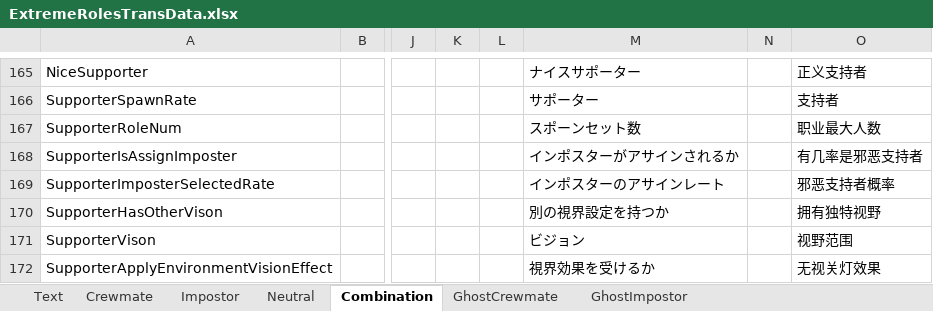
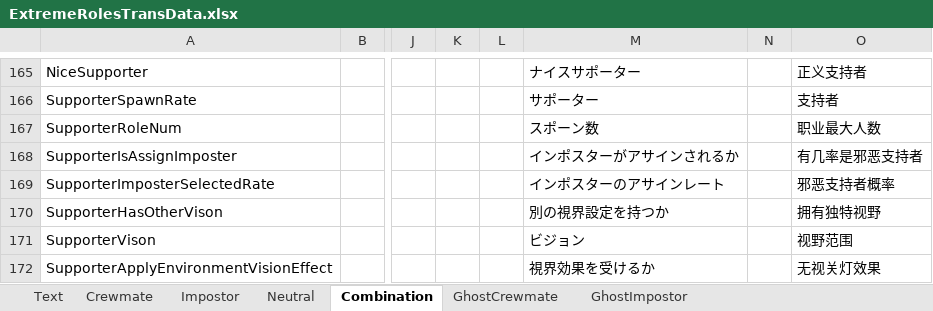
Before and after one commit to yukieiji/ExtremeRoles, an Excel workbook: ExtremeRolesTransData.xlsx, sheet Combination, drawn as a sheet; only a part is shown, gaps mark what is left out; values as stored, in another font and other column widths than the file's, no borders; the diff names each change by its address in the sheet, - before the commit and + after, or states it on an @@ line.

Commit message:
update:trans data

```diff
--- a/ExtremeRolesTransData.xlsx (sheet Combination)
+++ b/ExtremeRolesTransData.xlsx (sheet Combination)
-M167: スポーンセット数
+M167: スポーン数
```
Also changed, not shown: sheet Neutral, 1 other file.
